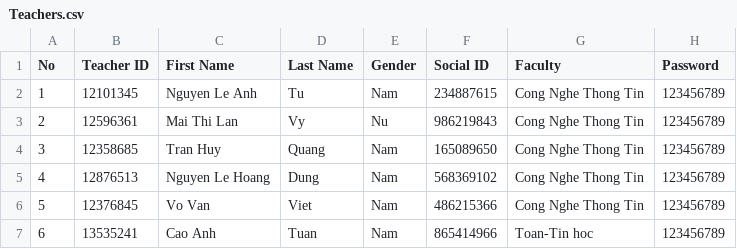
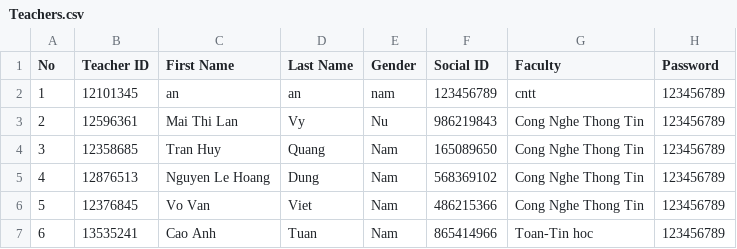
Before and after one commit to nayud21/Course-Management-System, a CSV file: CourseManagementSystem/Teachers.csv, drawn as a sheet; only a part is shown.

```diff
--- a/CourseManagementSystem/Teachers.csv
+++ b/CourseManagementSystem/Teachers.csv
@@ -1,3 +1,3 @@
 No,Teacher ID,First Name,Last Name,Gender,Social ID,Faculty,Password
-1,12101345,Nguyen Le Anh,Tu,Nam,234887615,Cong Nghe Thong Tin,123456789
+1,12101345,an,an,nam,123456789,cntt,123456789
 2,12596361,Mai Thi Lan,Vy,Nu,986219843,Cong Nghe Thong Tin,123456789
```
Also changed, not shown: 15 other files.
